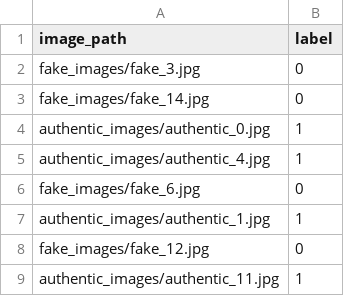
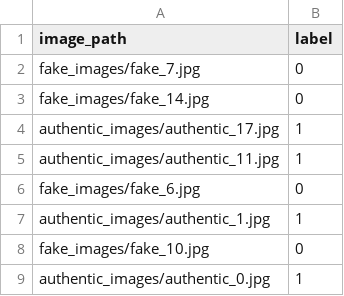
Before and after one commit to nitindahiya-dev/ArtifyAI, a CSV file: ml/data/processed/test.csv, drawn as a sheet.

Commit message:
Updated dataset with regenerated images and CSVs from Colab

```diff
--- a/ml/data/processed/test.csv
+++ b/ml/data/processed/test.csv
@@ -1,9 +1,9 @@
 image_path,label
-fake_images/fake_3.jpg,0
+fake_images/fake_7.jpg,0
 fake_images/fake_14.jpg,0
-authentic_images/authentic_0.jpg,1
-authentic_images/authentic_4.jpg,1
+authentic_images/authentic_17.jpg,1
+authentic_images/authentic_11.jpg,1
 fake_images/fake_6.jpg,0
 authentic_images/authentic_1.jpg,1
-fake_images/fake_12.jpg,0
-authentic_images/authentic_11.jpg,1
+fake_images/fake_10.jpg,0
+authentic_images/authentic_0.jpg,1
```
Also changed, not shown: ml/data/processed/train.csv.
